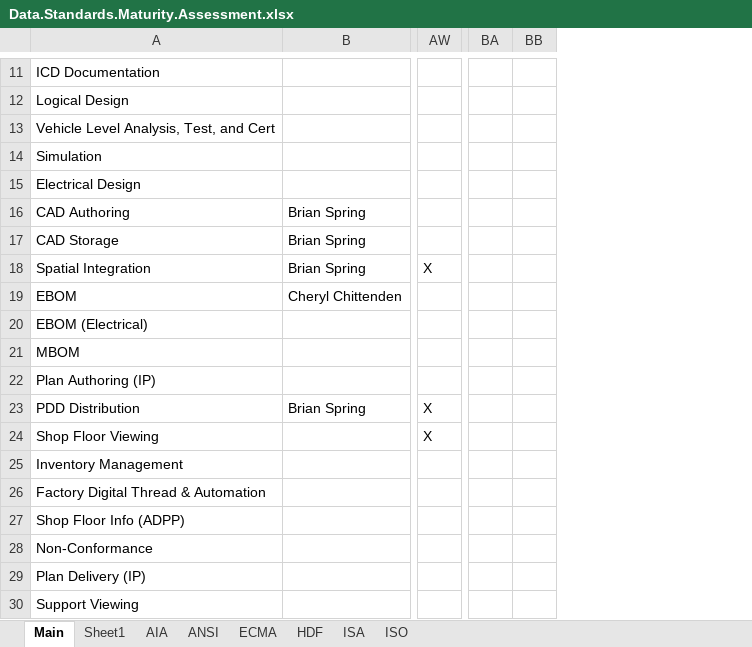
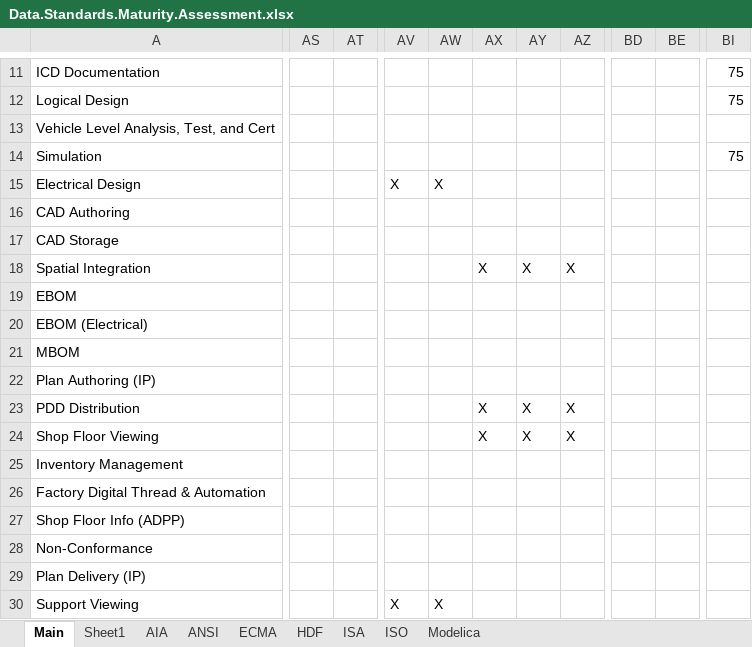
Before and after one commit to brandonsapp/mycollections, an Excel workbook: standards.maturity/Data.Standards.Maturity.Assessment.xlsx, sheet Main, drawn as a sheet; only a part is shown, gaps mark what is left out; values as stored, in another font and other column widths than the file's, no cell formats; conditional formats not drawn; removed rows and columns are numbered as before the commit, all else as after; the diff covers the shown part only; the diff names each change by its address in the sheet, - before the commit and + after, or states it on an @@ line.

```diff
--- a/standards.maturity/Data.Standards.Maturity.Assessment.xlsx (sheet Main)
+++ b/standards.maturity/Data.Standards.Maturity.Assessment.xlsx (sheet Main)
+sheet tab: Modelica
-column B, rows 16-23: Brian Spring | Brian Spring | Brian Spring | Cheryl Chittenden |  |  |  | Brian Spring
+column AS, empty
+column AT, empty
+column AV, rows 15-30: X |  |  |  |  |  |  |  |  |  |  |  |  |  |  | X
+column AX, rows 18-24: X |  |  |  |  | X | X
+column AY, rows 18-24: X |  |  |  |  | X | X
+column AZ, rows 18-24: X |  |  |  |  | X | X
-column BA, empty
-column BB, empty
+column BD, empty
+column BE, empty
+column BI, rows 11-14: 75 | 75 |  | 75
-AW15: (empty)
+AW15: X
-AW18: X
+AW18: (empty)
-AW23:AW24: X
+AW23:AW24: (empty)
-AW30: (empty)
+AW30: X
```
Also changed, not shown: 3 added columns, 2 removed columns, 29 edited cells and merged cells elsewhere in this sheet, sheet ISO, sheet AIA, sheet ISA, sheet ECMA, sheet ANSI, sheet HDF, cell formats, formulas that keep their value.
